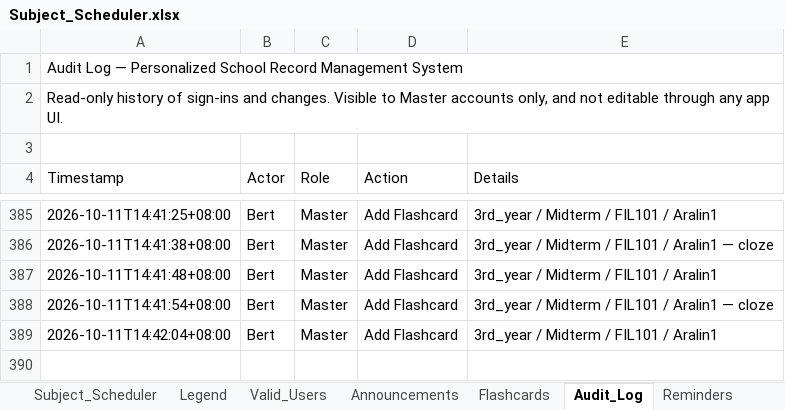
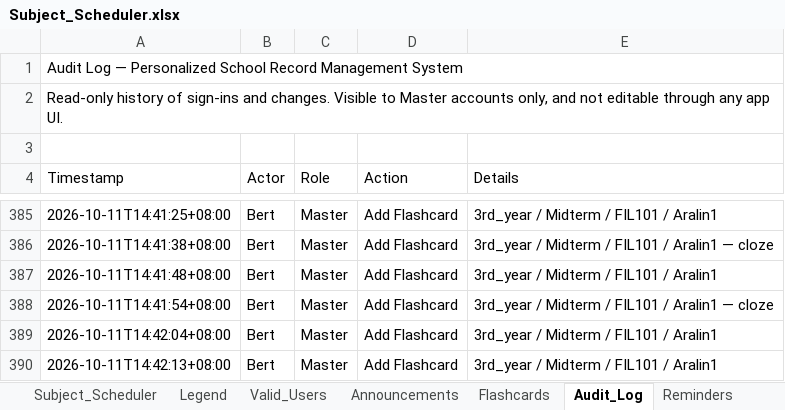
Before and after one commit to fielalbert2026/school-record-management-system, an Excel workbook: Subject_Scheduler.xlsx, sheet Audit_Log, drawn as a sheet; only a part is shown, gaps mark what is left out; values as stored, in another font and other column widths than the file's, no borders; the diff names each change by its address in the sheet, - before the commit and + after, or states it on an @@ line.

Commit message:
Flashcards: Add Flashcard — by Bert

```diff
--- a/Subject_Scheduler.xlsx (sheet Audit_Log)
+++ b/Subject_Scheduler.xlsx (sheet Audit_Log)
+row 390: 2026-10-11T14:42:13+08:00 | Bert | Master | Add Flashcard | 3rd_year / Midterm / FIL101 / Aralin1
```
Also changed, not shown: sheet Flashcards.
